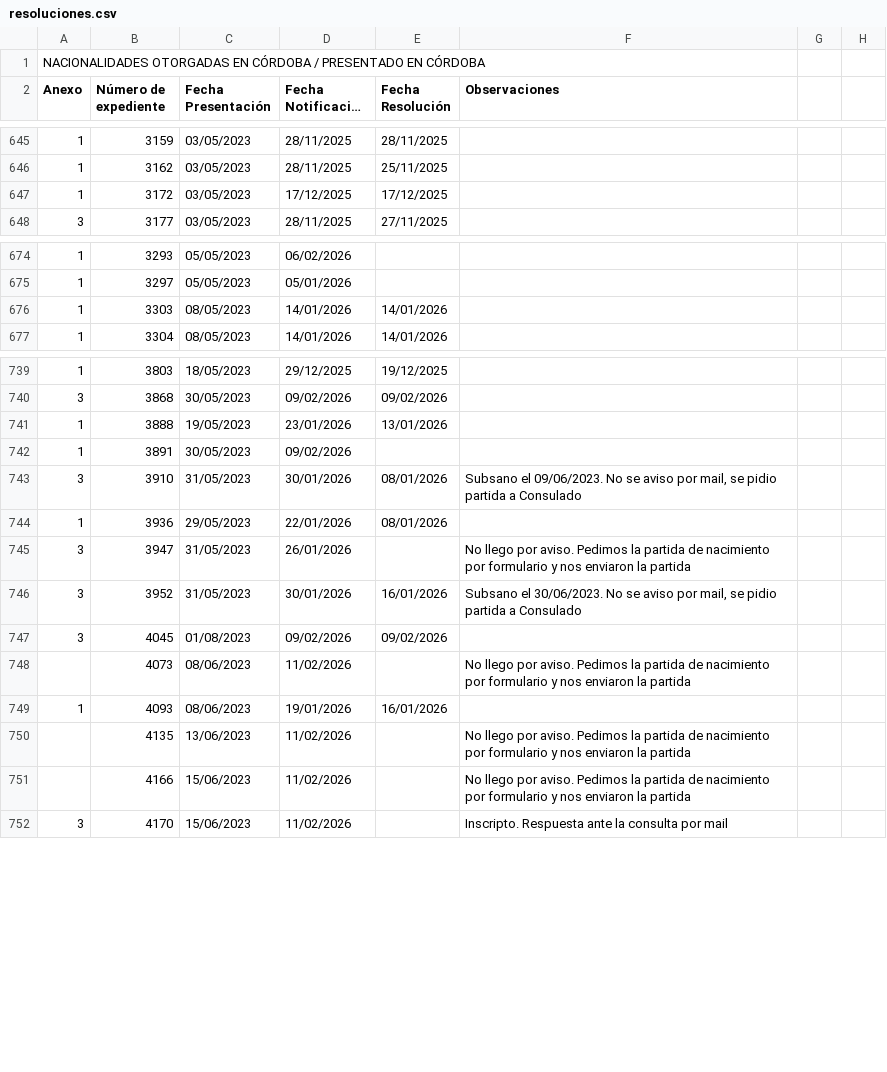
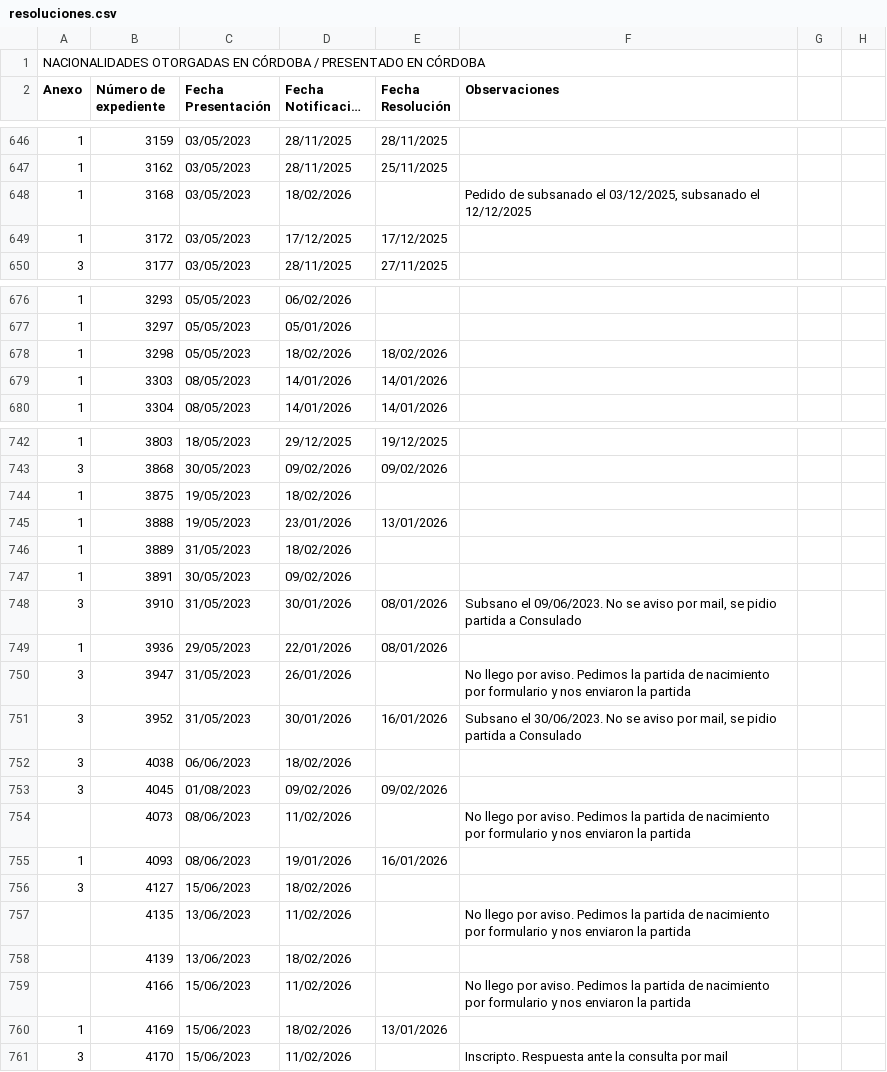
Before and after one commit to AlanMonti92/nacionalidades, a CSV file: resoluciones.csv, drawn as a sheet; only a part is shown, gaps mark what is left out; long unchanged cells end in …; the diff covers the shown part only; the diff names each change by its address in the sheet, - before the commit and + after, or states it on an @@ line.

```diff
--- a/resoluciones.csv
+++ b/resoluciones.csv
+row 648: 1 | 3168 | 03/05/2023 | 18/02/2026 |  | Pedido de subsanado el 03/12/2025, subsanado el 12/12/2025
+row 678: 1 | 3298 | 05/05/2023 | 18/02/2026 | 18/02/2026
+row 744: 1 | 3875 | 19/05/2023 | 18/02/2026
+row 746: 1 | 3889 | 31/05/2023 | 18/02/2026
+row 752: 3 | 4038 | 06/06/2023 | 18/02/2026
+row 756: 3 | 4127 | 15/06/2023 | 18/02/2026
+row 758:  | 4139 | 13/06/2023 | 18/02/2026
+row 760: 1 | 4169 | 15/06/2023 | 18/02/2026 | 13/01/2026
```
Also changed, not shown: 15 added rows and 2 edited cells elsewhere in this file.
